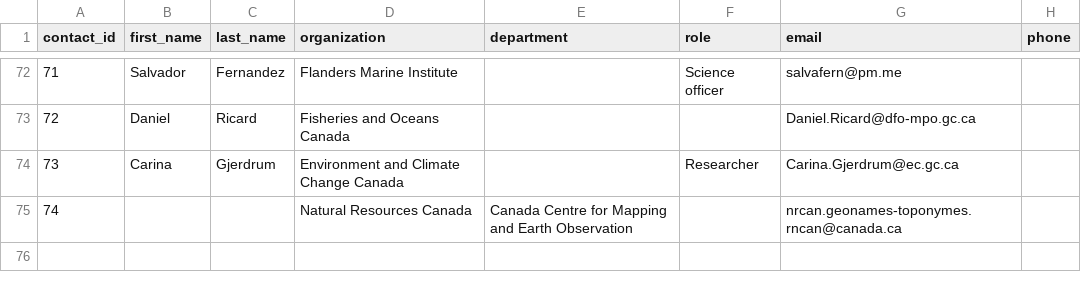
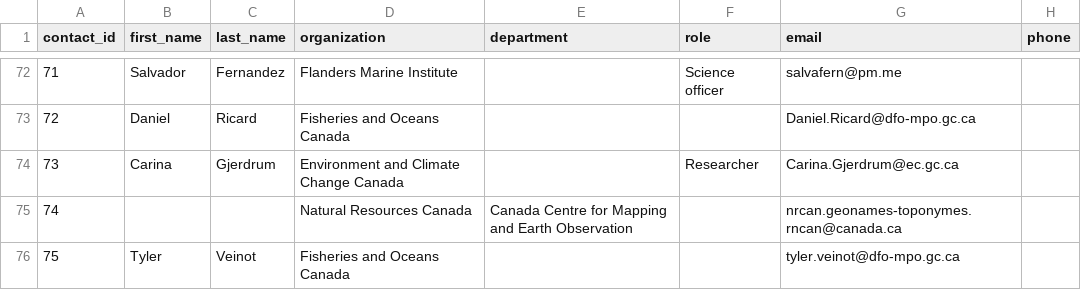
Before and after one commit to Ecosystem-Assessments/pipedat, a CSV file: inst/extdata/contact.csv, drawn as a sheet; only a part is shown, gaps mark what is left out; the diff names each change by its address in the sheet, - before the commit and + after, or states it on an @@ line.

```diff
--- a/inst/extdata/contact.csv
+++ b/inst/extdata/contact.csv
+row 76: 75 | Tyler | Veinot | Fisheries and Oceans Canada |  |  | tyler.veinot@dfo-mpo.gc.ca
```
Also changed, not shown: inst/extdata/pipeline.csv, inst/extdata/pipeline_citekey.csv, 7 other files.
